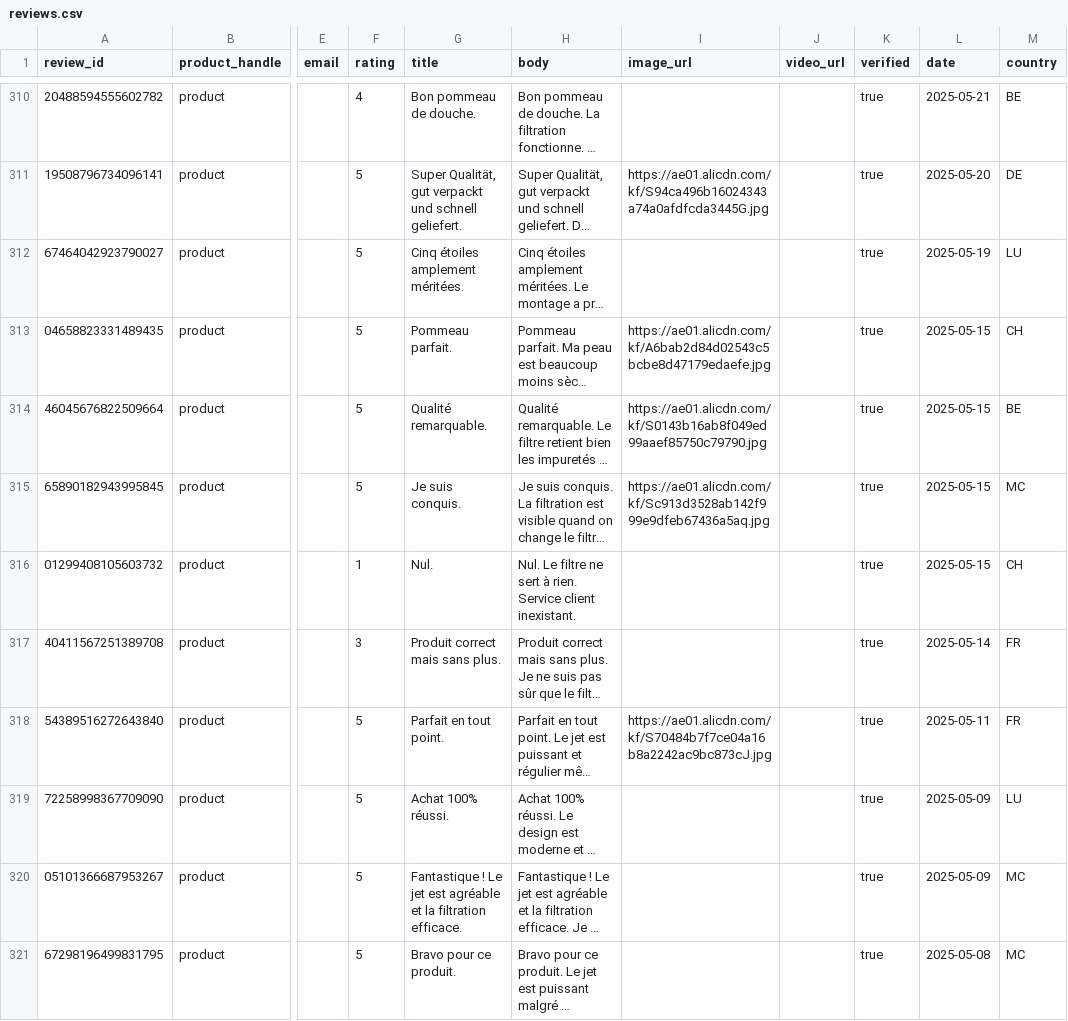
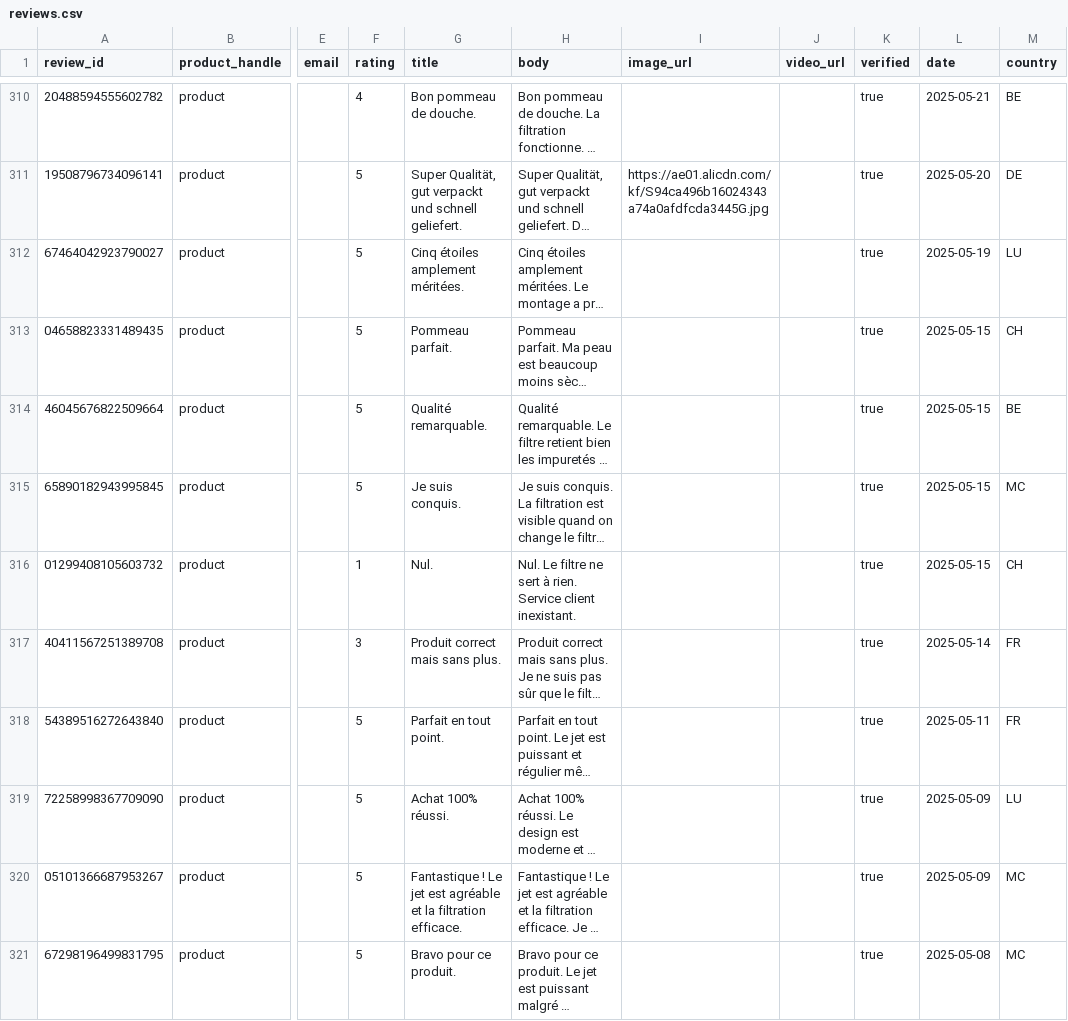
Before and after one commit to lbh938/reveiews, a CSV file: data/reviews.csv, drawn as a sheet; only a part is shown, gaps mark what is left out; long unchanged cells end in …; the diff covers the shown part only; the diff names each change by its address in the sheet, - before the commit and + after, or states it on an @@ line.

Commit message:
fix: images uniques, 0 doublons (49 images sur 397 avis)

```diff
--- a/data/reviews.csv
+++ b/data/reviews.csv
-I313 (image_url): https://ae01.alicdn.com/kf/A6bab2d84d02543c5bcbe8d47179edaefe.jpg
+I313 (image_url): (empty)
-I314 (image_url): https://ae01.alicdn.com/kf/S0143b16ab8f049ed99aaef85750c79790.jpg
+I314 (image_url): (empty)
-I315 (image_url): https://ae01.alicdn.com/kf/Sc913d3528ab142f999e9dfeb67436a5aq.jpg
+I315 (image_url): (empty)
-I318 (image_url): https://ae01.alicdn.com/kf/S70484b7f7ce04a16b8a2242ac9bc873cJ.jpg
+I318 (image_url): (empty)
```
Also changed, not shown: 34 edited cells elsewhere in this file.
